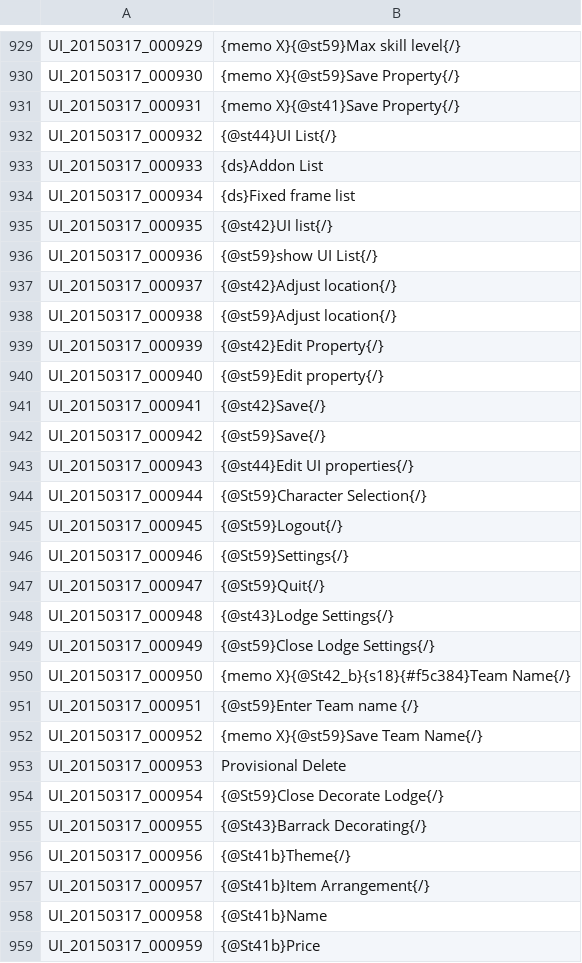
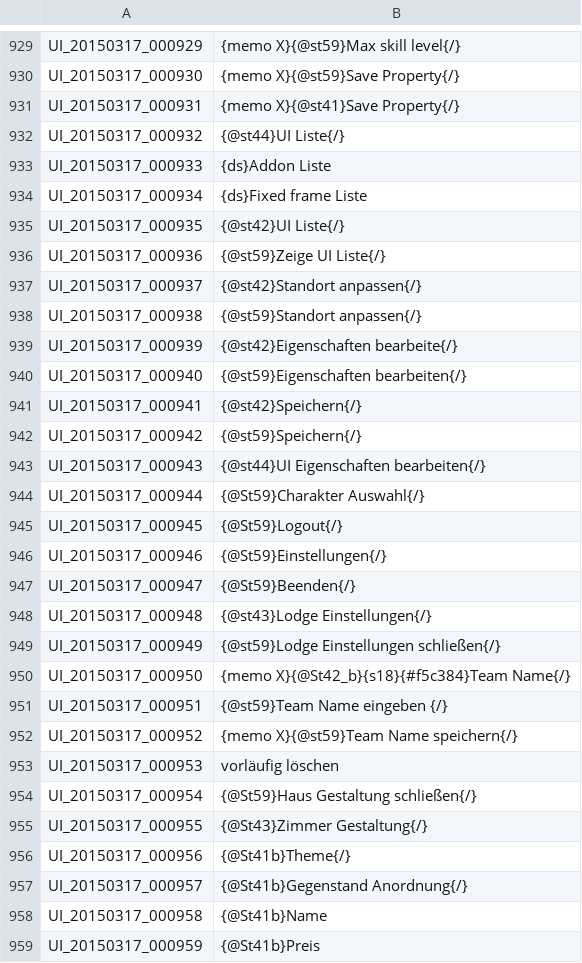
Before and after one commit to Gardosen/GermanTosTranslation, a TSV file: UI.tsv, drawn as a sheet; only a part is shown, gaps mark what is left out; the diff covers the shown part only.

Commit message:
Update UI.tsv
932-1003

```diff
--- a/UI.tsv
+++ b/UI.tsv
@@ -931,29 +931,29 @@ UI_20150317_000930	{memo X}{@st59}Save Property{/}
 UI_20150317_000931	{memo X}{@st41}Save Property{/}
-UI_20150317_000932	{@st44}UI List{/}
-UI_20150317_000933	{ds}Addon List
-UI_20150317_000934	{ds}Fixed frame list
-UI_20150317_000935	{@st42}UI list{/}
-UI_20150317_000936	{@st59}show UI List{/}
-UI_20150317_000937	{@st42}Adjust location{/}
-UI_20150317_000938	{@st59}Adjust location{/}
-UI_20150317_000939	{@st42}Edit Property{/}
-UI_20150317_000940	{@st59}Edit property{/}
-UI_20150317_000941	{@st42}Save{/}
-UI_20150317_000942	{@st59}Save{/}
-UI_20150317_000943	{@st44}Edit UI properties{/}
-UI_20150317_000944	{@St59}Character Selection{/}
+UI_20150317_000932	{@st44}UI Liste{/}
+UI_20150317_000933	{ds}Addon Liste
+UI_20150317_000934	{ds}Fixed frame Liste
+UI_20150317_000935	{@st42}UI Liste{/}
+UI_20150317_000936	{@st59}Zeige UI Liste{/}
+UI_20150317_000937	{@st42}Standort anpassen{/}
+UI_20150317_000938	{@st59}Standort anpassen{/}
+UI_20150317_000939	{@st42}Eigenschaften bearbeite{/}
+UI_20150317_000940	{@st59}Eigenschaften bearbeiten{/}
+UI_20150317_000941	{@st42}Speichern{/}
+UI_20150317_000942	{@st59}Speichern{/}
+UI_20150317_000943	{@st44}UI Eigenschaften bearbeiten{/}
+UI_20150317_000944	{@St59}Charakter Auswahl{/}
 UI_20150317_000945	{@St59}Logout{/}
-UI_20150317_000946	{@St59}Settings{/}
-UI_20150317_000947	{@St59}Quit{/}
-UI_20150317_000948	{@st43}Lodge Settings{/}
-UI_20150317_000949	{@st59}Close Lodge Settings{/}
+UI_20150317_000946	{@St59}Einstellungen{/}
+UI_20150317_000947	{@St59}Beenden{/}
+UI_20150317_000948	{@st43}Lodge Einstellungen{/}
+UI_20150317_000949	{@st59}Lodge Einstellungen schließen{/}
 UI_20150317_000950	{memo X}{@St42_b}{s18}{#f5c384}Team Name{/}
-UI_20150317_000951	{@st59}Enter Team name {/}
-UI_20150317_000952	{memo X}{@st59}Save Team Name{/}
-UI_20150317_000953	Provisional Delete
-UI_20150317_000954	{@St59}Close Decorate Lodge{/}
-UI_20150317_000955	{@St43}Barrack Decorating{/}
+UI_20150317_000951	{@st59}Team Name eingeben {/}
+UI_20150317_000952	{memo X}{@st59}Team Name speichern{/}
+UI_20150317_000953	vorläufig löschen
+UI_20150317_000954	{@St59}Haus Gestaltung schließen{/}
+UI_20150317_000955	{@St43}Zimmer Gestaltung{/}
 UI_20150317_000956	{@St41b}Theme{/}
-UI_20150317_000957	{@St41b}Item Arrangement{/}
+UI_20150317_000957	{@St41b}Gegenstand Anordnung{/}
 UI_20150317_000958	{@St41b}Name
-UI_20150317_000959	{@St41b}Price
+UI_20150317_000959	{@St41b}Preis
```
Also changed, not shown: 33 edited cells elsewhere in this file.
